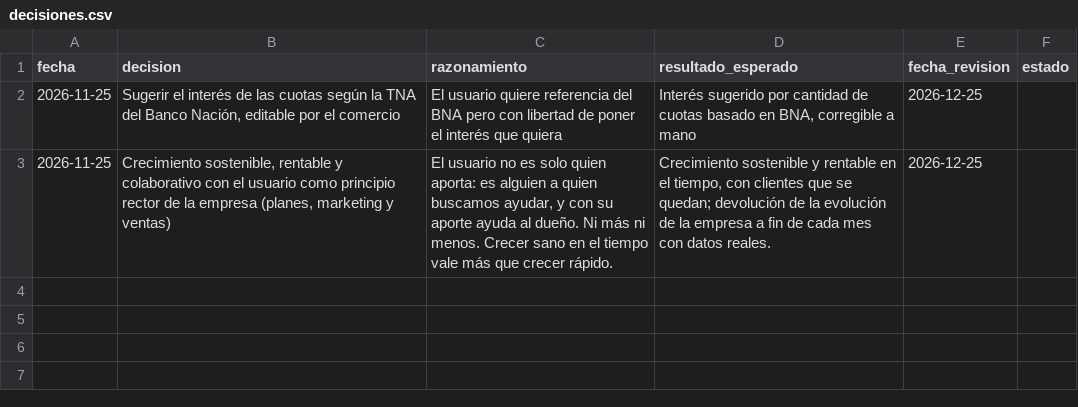
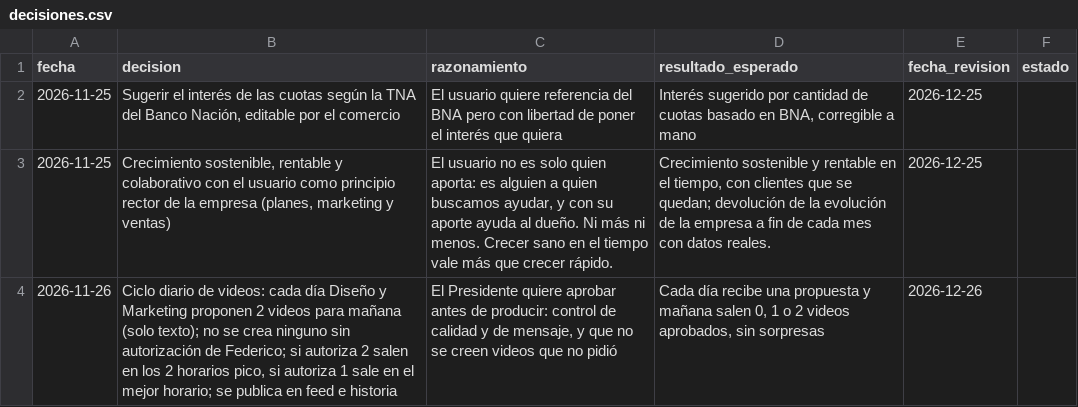
Before and after one commit to federoa14/RF-gestion, a CSV file: decisiones.csv, drawn as a sheet.

```diff
--- a/decisiones.csv
+++ b/decisiones.csv
@@ -3 +3,2 @@ fecha,decision,razonamiento,resultado_esperado,fecha_revision,estado
 2026-11-25,"Crecimiento sostenible, rentable y colaborativo con el usuario como principio rector de la empresa (planes, marketing y ventas)","El usuario no es solo quien aporta: es alguien a quien buscamos ayudar, y con su aporte ayuda al dueño. Ni más ni menos. Crecer sano en el tiempo vale más que crecer rápido.","Crecimiento sostenible y rentable en el tiempo, con clientes que se quedan; devolución de la evolución de la empresa a fin de cada mes con datos reales.",2026-12-25,
+2026-11-26,"Ciclo diario de videos: cada día Diseño y Marketing proponen 2 videos para mañana (solo texto); no se crea ninguno sin autorización de Federico; si autoriza 2 salen en los 2 horarios pico, si autoriza 1 sale en el mejor horario; se publica en feed e historia","El Presidente quiere aprobar antes de producir: control de calidad y de mensaje, y que no se creen videos que no pidió","Cada día recibe una propuesta y mañana salen 0, 1 o 2 videos aprobados, sin sorpresas",2026-12-26,
```
Also changed, not shown: 3 other files.
